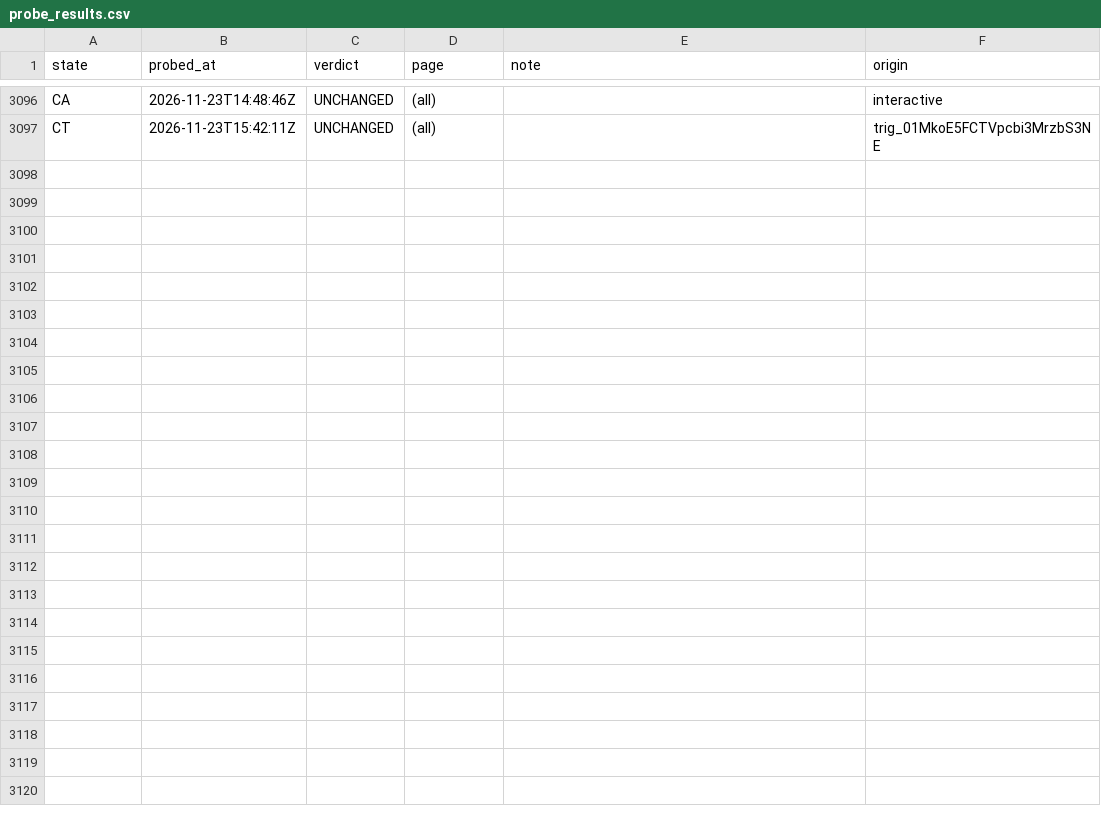
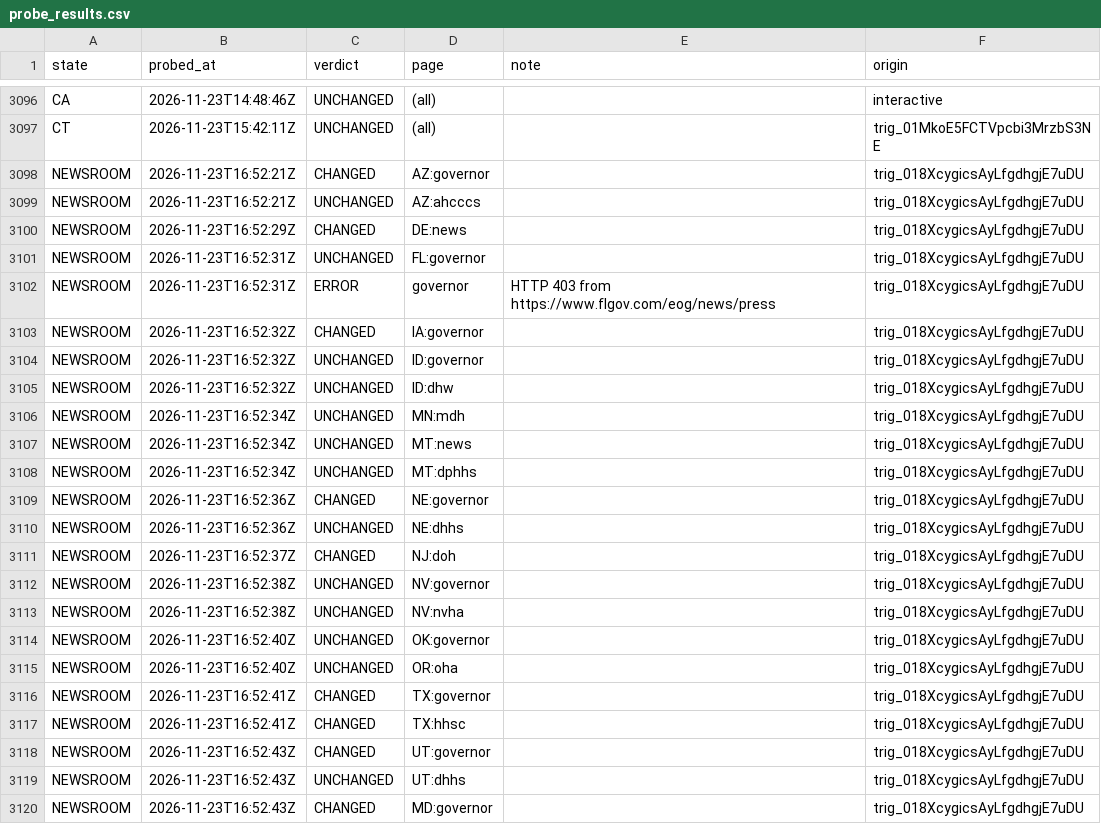
Before and after one commit to INicchitta12/RHTP_Tracker, a CSV file: logs/probe_results.csv, drawn as a sheet; only a part is shown, gaps mark what is left out.

```diff
--- a/logs/probe_results.csv
+++ b/logs/probe_results.csv
@@ -3097 +3097,24 @@ CA,2026-11-23T14:48:46Z,UNCHANGED,(all),,interactive
 CT,2026-11-23T15:42:11Z,UNCHANGED,(all),,trig_01MkoE5FCTVpcbi3MrzbS3NE
+NEWSROOM,2026-11-23T16:52:21Z,CHANGED,AZ:governor,,trig_018XcygicsAyLfgdhgjE7uDU
+NEWSROOM,2026-11-23T16:52:21Z,UNCHANGED,AZ:ahcccs,,trig_018XcygicsAyLfgdhgjE7uDU
+NEWSROOM,2026-11-23T16:52:29Z,CHANGED,DE:news,,trig_018XcygicsAyLfgdhgjE7uDU
+NEWSROOM,2026-11-23T16:52:31Z,UNCHANGED,FL:governor,,trig_018XcygicsAyLfgdhgjE7uDU
+NEWSROOM,2026-11-23T16:52:31Z,ERROR,governor,HTTP 403 from https://www.flgov.com/eog/news/press,trig_018XcygicsAyLfgdhgjE7uDU
+NEWSROOM,2026-11-23T16:52:32Z,CHANGED,IA:governor,,trig_018XcygicsAyLfgdhgjE7uDU
+NEWSROOM,2026-11-23T16:52:32Z,UNCHANGED,ID:governor,,trig_018XcygicsAyLfgdhgjE7uDU
+NEWSROOM,2026-11-23T16:52:32Z,UNCHANGED,ID:dhw,,trig_018XcygicsAyLfgdhgjE7uDU
+NEWSROOM,2026-11-23T16:52:34Z,UNCHANGED,MN:mdh,,trig_018XcygicsAyLfgdhgjE7uDU
+NEWSROOM,2026-11-23T16:52:34Z,UNCHANGED,MT:news,,trig_018XcygicsAyLfgdhgjE7uDU
+NEWSROOM,2026-11-23T16:52:34Z,UNCHANGED,MT:dphhs,,trig_018XcygicsAyLfgdhgjE7uDU
+NEWSROOM,2026-11-23T16:52:36Z,CHANGED,NE:governor,,trig_018XcygicsAyLfgdhgjE7uDU
+NEWSROOM,2026-11-23T16:52:36Z,UNCHANGED,NE:dhhs,,trig_018XcygicsAyLfgdhgjE7uDU
+NEWSROOM,2026-11-23T16:52:37Z,CHANGED,NJ:doh,,trig_018XcygicsAyLfgdhgjE7uDU
+NEWSROOM,2026-11-23T16:52:38Z,UNCHANGED,NV:governor,,trig_018XcygicsAyLfgdhgjE7uDU
+NEWSROOM,2026-11-23T16:52:38Z,UNCHANGED,NV:nvha,,trig_018XcygicsAyLfgdhgjE7uDU
+NEWSROOM,2026-11-23T16:52:40Z,UNCHANGED,OK:governor,,trig_018XcygicsAyLfgdhgjE7uDU
+NEWSROOM,2026-11-23T16:52:40Z,UNCHANGED,OR:oha,,trig_018XcygicsAyLfgdhgjE7uDU
+NEWSROOM,2026-11-23T16:52:41Z,CHANGED,TX:governor,,trig_018XcygicsAyLfgdhgjE7uDU
+NEWSROOM,2026-11-23T16:52:41Z,CHANGED,TX:hhsc,,trig_018XcygicsAyLfgdhgjE7uDU
+NEWSROOM,2026-11-23T16:52:43Z,CHANGED,UT:governor,,trig_018XcygicsAyLfgdhgjE7uDU
+NEWSROOM,2026-11-23T16:52:43Z,UNCHANGED,UT:dhhs,,trig_018XcygicsAyLfgdhgjE7uDU
+NEWSROOM,2026-11-23T16:52:43Z,CHANGED,MD:governor,,trig_018XcygicsAyLfgdhgjE7uDU
```
